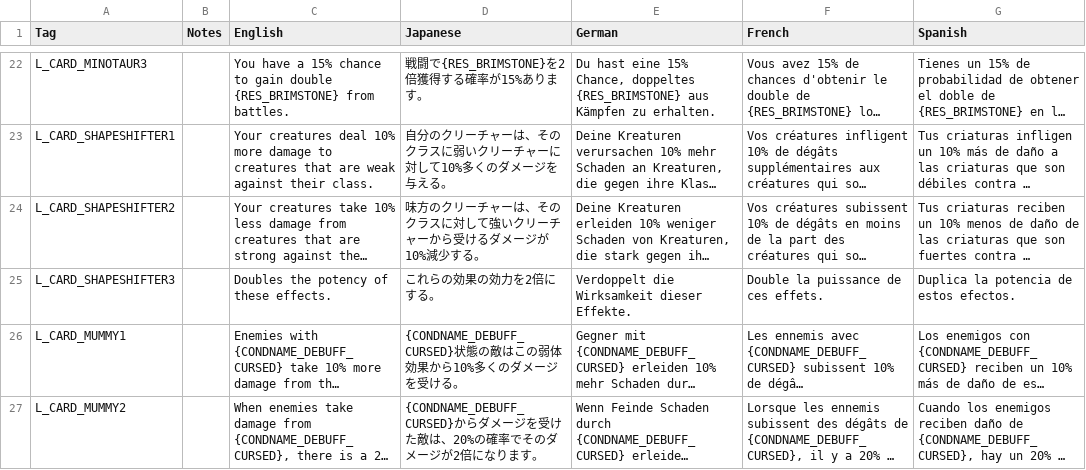
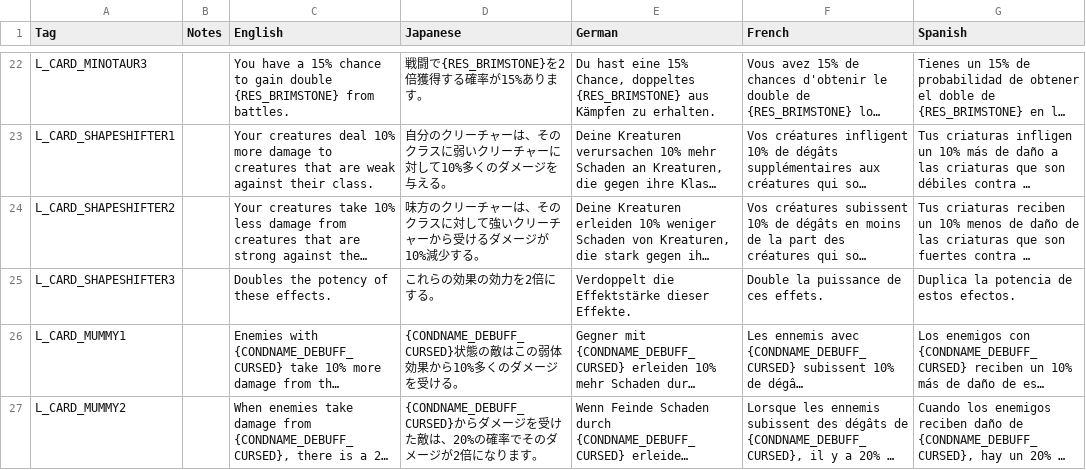
Before and after one commit to DeytonIdaho/Siralim-Ultimate-Deutsch, a CSV file: cards.csv, drawn as a sheet; only a part is shown, gaps mark what is left out; long unchanged cells end in …; the diff covers the shown part only; the diff names each change by its address in the sheet, - before the commit and + after, or states it on an @@ line.

```diff
--- a/cards.csv
+++ b/cards.csv
-E25 (German): Verdoppelt die Wirksamkeit dieser Effekte.
+E25 (German): Verdoppelt die Effektstärke dieser Effekte.
```
Also changed, not shown: 7 edited cells elsewhere in this file, codex.csv.
